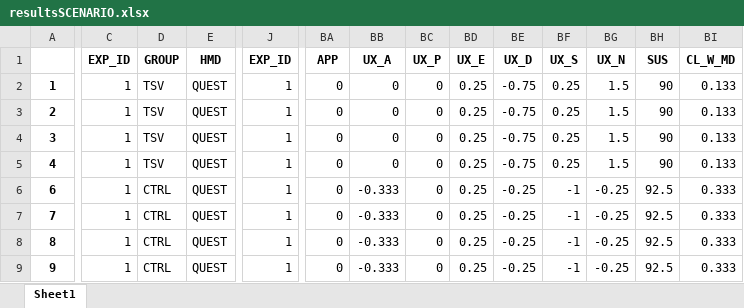
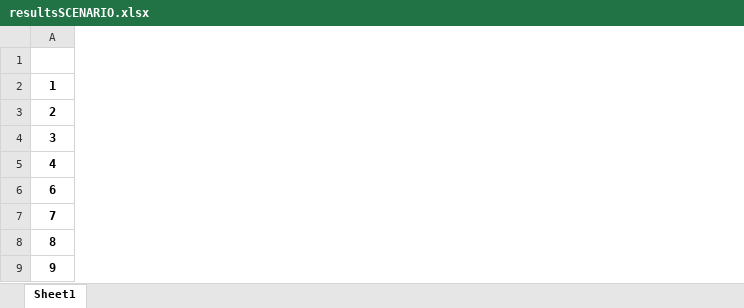
Before and after one commit to raul284/PHD-ADARVE, an Excel workbook: data_analysis/db_env/app/results/resultsSCENARIO.xlsx, sheet Sheet1, drawn as a sheet; only a part is shown, gaps mark what is left out; values as stored, in another font and other column widths than the file's, no borders; removed rows and columns are numbered as before the commit, all else as after; the diff covers the shown part only; the diff names each change by its address in the sheet, - before the commit and + after, or states it on an @@ line.

```diff
--- a/data_analysis/db_env/app/results/resultsSCENARIO.xlsx (sheet Sheet1)
+++ b/data_analysis/db_env/app/results/resultsSCENARIO.xlsx (sheet Sheet1)
-column C (EXP_ID), rows 2-9: all 1
-column D (GROUP), rows 2-9: TSV | TSV | TSV | TSV | CTRL | CTRL | CTRL | CTRL
-column E (HMD), rows 2-9: all QUEST
-column J (EXP_ID), rows 2-9: all 1
-column BA (APP), rows 2-9: all 0
-column BB (UX_A), rows 2-9: 0 | 0 | 0 | 0 | -0.333 | -0.333 | -0.333 | -0.333
-column BC (UX_P), rows 2-9: all 0
-column BD (UX_E), rows 2-9: all 0.25
-column BE (UX_D), rows 2-9: -0.75 | -0.75 | -0.75 | -0.75 | -0.25 | -0.25 | -0.25 | -0.25
-column BF (UX_S), rows 2-9: 0.25 | 0.25 | 0.25 | 0.25 | -1 | -1 | -1 | -1
-column BG (UX_N), rows 2-9: 1.5 | 1.5 | 1.5 | 1.5 | -0.25 | -0.25 | -0.25 | -0.25
-column BH (SUS), rows 2-9: 90 | 90 | 90 | 90 | 92.5 | 92.5 | 92.5 | 92.5
-column BI (CL_W_MD), rows 2-9: 0.133 | 0.133 | 0.133 | 0.133 | 0.333 | 0.333 | 0.333 | 0.333
```
Also changed, not shown: 4 added columns and 12 removed columns elsewhere in this sheet, data_analysis/db_env/app/results/resultsALL.xlsx, 26 other files.
